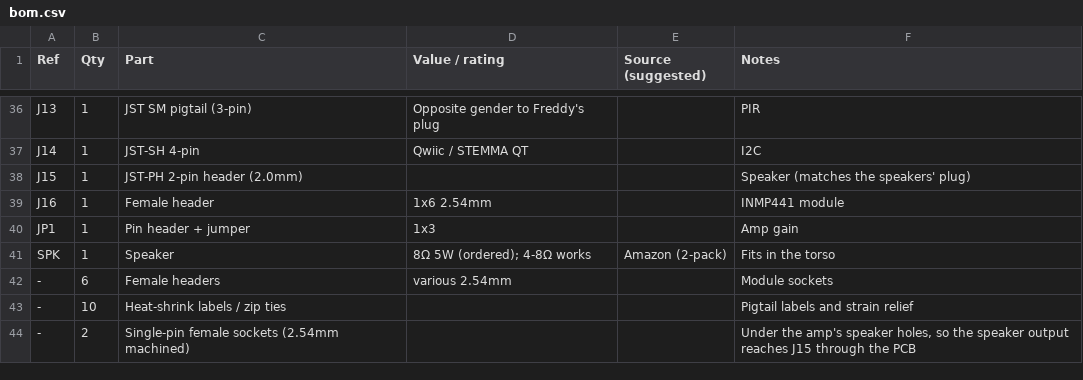
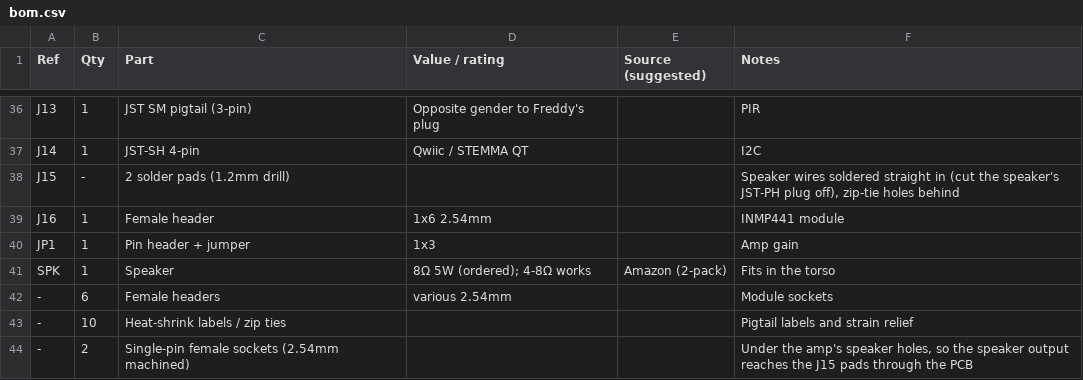
Before and after one commit to tombatron/freddy-animatronic, a CSV file: hardware/controller/bom.csv, drawn as a sheet; only a part is shown, gaps mark what is left out.

```diff
--- a/hardware/controller/bom.csv
+++ b/hardware/controller/bom.csv
@@ -37,3 +37,3 @@ J13,1,JST SM pigtail (3-pin),Opposite gender to Freddy's plug,,PIR
 J14,1,JST-SH 4-pin,Qwiic / STEMMA QT,,I2C
-J15,1,JST-PH 2-pin header (2.0mm),,,"Speaker (matches the speakers' plug)"
+J15,-,2 solder pads (1.2mm drill),,,"Speaker wires soldered straight in (cut the speaker's JST-PH plug off), zip-tie holes behind"
 J16,1,Female header,1x6 2.54mm,,INMP441 module
@@ -43,2 +43,2 @@ SPK,1,Speaker,"8Ω 5W (ordered); 4-8Ω works",Amazon (2-pack),Fits in the torso
 -,10,Heat-shrink labels / zip ties,,,Pigtail labels and strain relief
--,2,Single-pin female sockets (2.54mm machined),,,"Under the amp's speaker holes, so the speaker output reaches J15 through the PCB"
+-,2,Single-pin female sockets (2.54mm machined),,,"Under the amp's speaker holes, so the speaker output reaches the J15 pads through the PCB"
```
Also changed, not shown: 8 other files.
